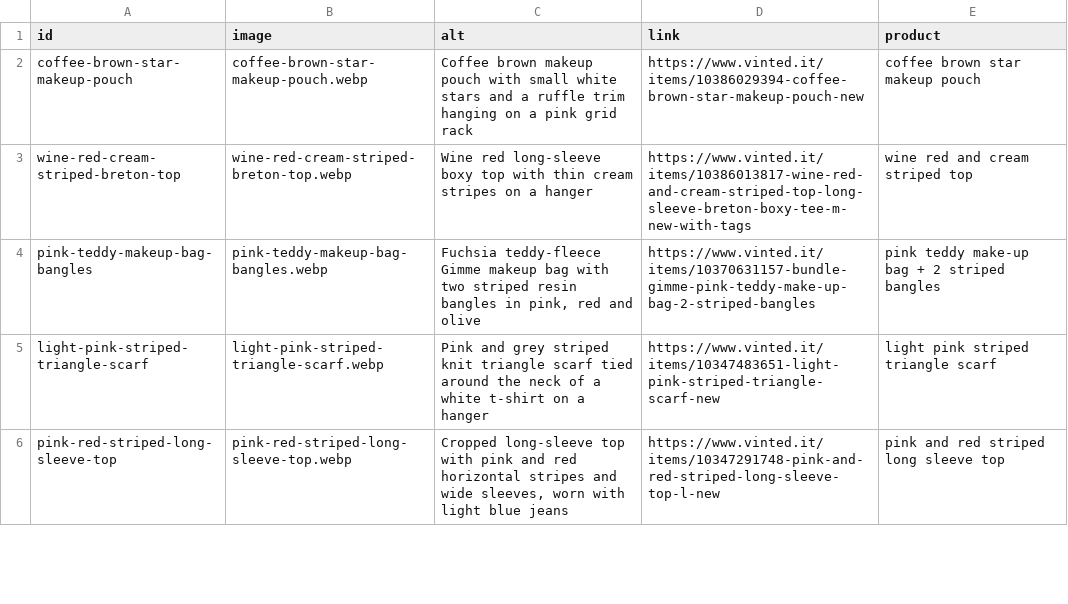
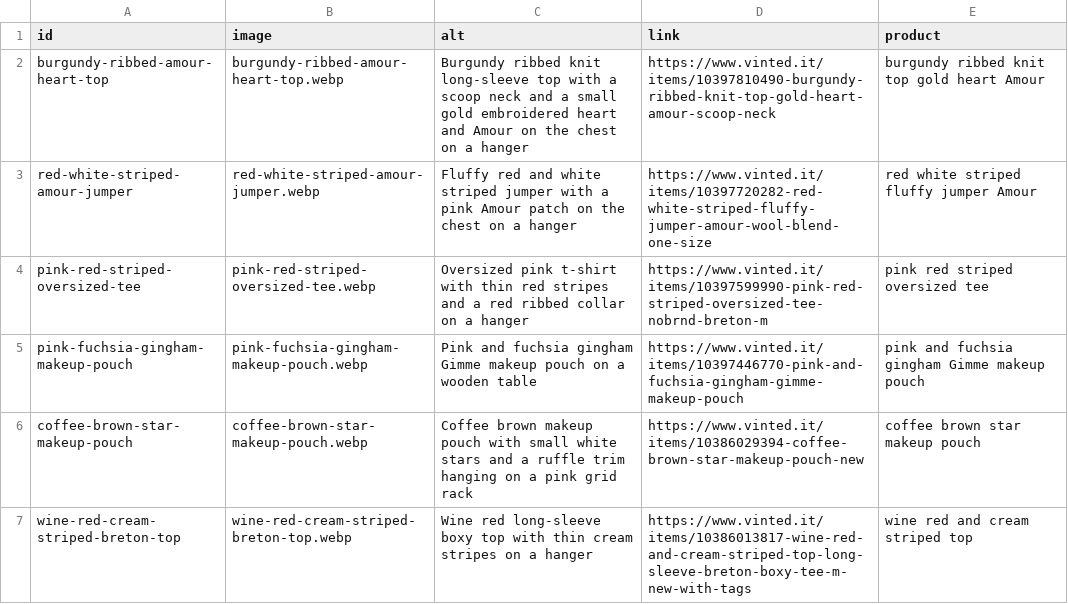
Before and after one commit to riccioeliana-gif/shop-link-launchpad, a CSV file: src/data/carousel.csv, drawn as a sheet; only a part is shown; the shorter side is filled out with more unchanged rows.

```diff
--- a/src/data/carousel.csv
+++ b/src/data/carousel.csv
@@ -1,2 +1,6 @@
 id,image,alt,link,product
+burgundy-ribbed-amour-heart-top,burgundy-ribbed-amour-heart-top.webp,Burgundy ribbed knit long-sleeve top with a scoop neck and a small gold embroidered heart and Amour on the chest on a hanger,https://www.vinted.it/items/10397810490-burgundy-ribbed-knit-top-gold-heart-amour-scoop-neck,burgundy ribbed knit top gold heart Amour
+red-white-striped-amour-jumper,red-white-striped-amour-jumper.webp,Fluffy red and white striped jumper with a pink Amour patch on the chest on a hanger,https://www.vinted.it/items/10397720282-red-white-striped-fluffy-jumper-amour-wool-blend-one-size,red white striped fluffy jumper Amour
+pink-red-striped-oversized-tee,pink-red-striped-oversized-tee.webp,Oversized pink t-shirt with thin red stripes and a red ribbed collar on a hanger,https://www.vinted.it/items/10397599990-pink-red-striped-oversized-tee-nobrnd-breton-m,pink red striped oversized tee
+pink-fuchsia-gingham-makeup-pouch,pink-fuchsia-gingham-makeup-pouch.webp,Pink and fuchsia gingham Gimme makeup pouch on a wooden table,https://www.vinted.it/items/10397446770-pink-and-fuchsia-gingham-gimme-makeup-pouch,pink and fuchsia gingham Gimme makeup pouch
 coffee-brown-star-makeup-pouch,coffee-brown-star-makeup-pouch.webp,Coffee brown makeup pouch with small white stars and a ruffle trim hanging on a pink grid rack,https://www.vinted.it/items/10386029394-coffee-brown-star-makeup-pouch-new,coffee brown star makeup pouch
```
Also changed, not shown: 2 other files.
